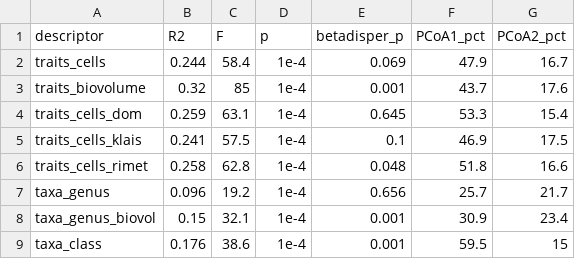
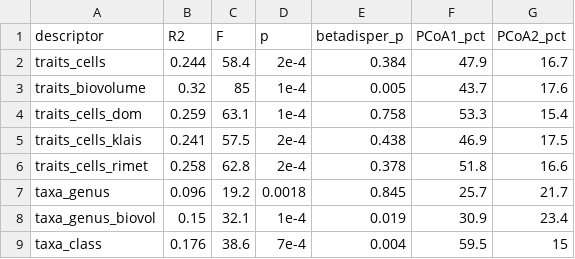
Before and after one commit to australScientist/a_matter_of_traits, a CSV file: output/1_baseline.csv, drawn as a sheet.

```diff
--- a/output/1_baseline.csv
+++ b/output/1_baseline.csv
@@ -1,9 +1,9 @@
 descriptor,R2,F,p,betadisper_p,PCoA1_pct,PCoA2_pct
-traits_cells,0.244,58.4,1e-4,0.069,47.9,16.7
-traits_biovolume,0.32,85,1e-4,0.001,43.7,17.6
-traits_cells_dom,0.259,63.1,1e-4,0.645,53.3,15.4
-traits_cells_klais,0.241,57.5,1e-4,0.1,46.9,17.5
-traits_cells_rimet,0.258,62.8,1e-4,0.048,51.8,16.6
-taxa_genus,0.096,19.2,1e-4,0.656,25.7,21.7
-taxa_genus_biovol,0.15,32.1,1e-4,0.001,30.9,23.4
-taxa_class,0.176,38.6,1e-4,0.001,59.5,15
+traits_cells,0.244,58.4,2e-4,0.384,47.9,16.7
+traits_biovolume,0.32,85,1e-4,0.005,43.7,17.6
+traits_cells_dom,0.259,63.1,1e-4,0.758,53.3,15.4
+traits_cells_klais,0.241,57.5,2e-4,0.438,46.9,17.5
+traits_cells_rimet,0.258,62.8,2e-4,0.378,51.8,16.6
+taxa_genus,0.096,19.2,0.0018,0.845,25.7,21.7
+taxa_genus_biovol,0.15,32.1,1e-4,0.019,30.9,23.4
+taxa_class,0.176,38.6,7e-4,0.004,59.5,15
```
Also changed, not shown: data/precomputed/14_planted_shift_summary.csv, data/precomputed/15_colony_volume_results.csv, 2 other files.
